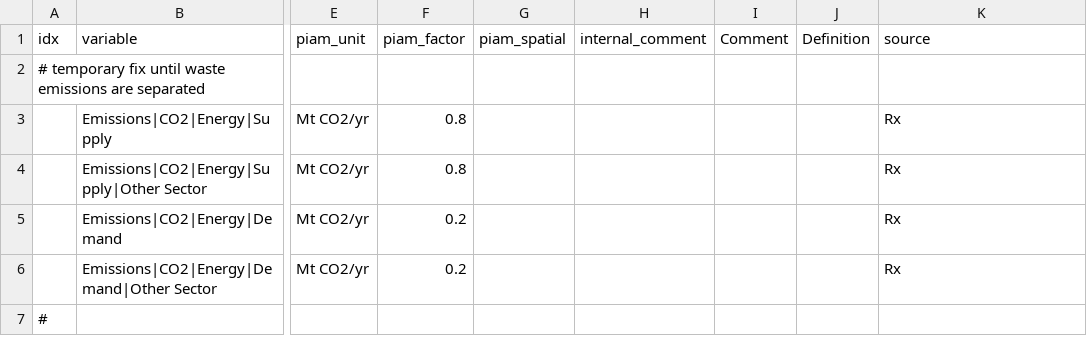
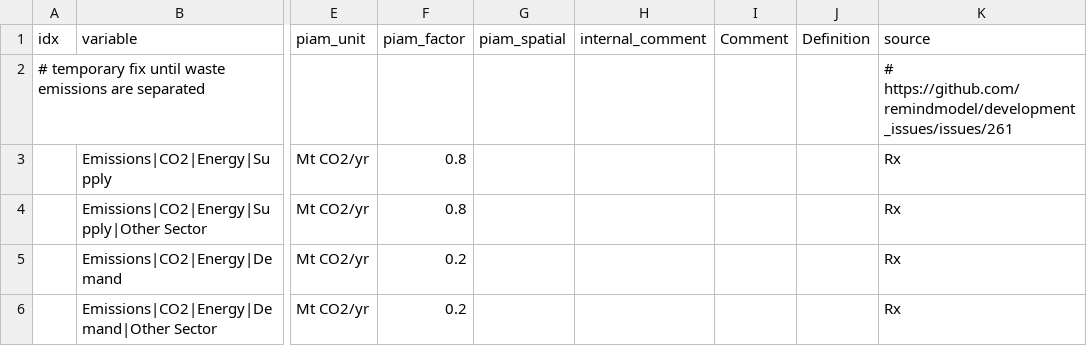
Before and after one commit to tonnrueter/piamInterfaces, a CSV file: inst/mappings/mapping_AR6.csv, drawn as a sheet; only a part is shown, gaps mark what is left out; the shorter side is filled out with more unchanged rows; the diff names each change by its address in the sheet, - before the commit and + after, or states it on an @@ line.

```diff
--- a/inst/mappings/mapping_AR6.csv
+++ b/inst/mappings/mapping_AR6.csv
-K2 (source): (empty)
+K2 (source): # https://github.com/remindmodel/development_issues/issues/261
```
Also changed, not shown: inst/mappings/mapping_NAVIGATE.csv, 7 other files.
